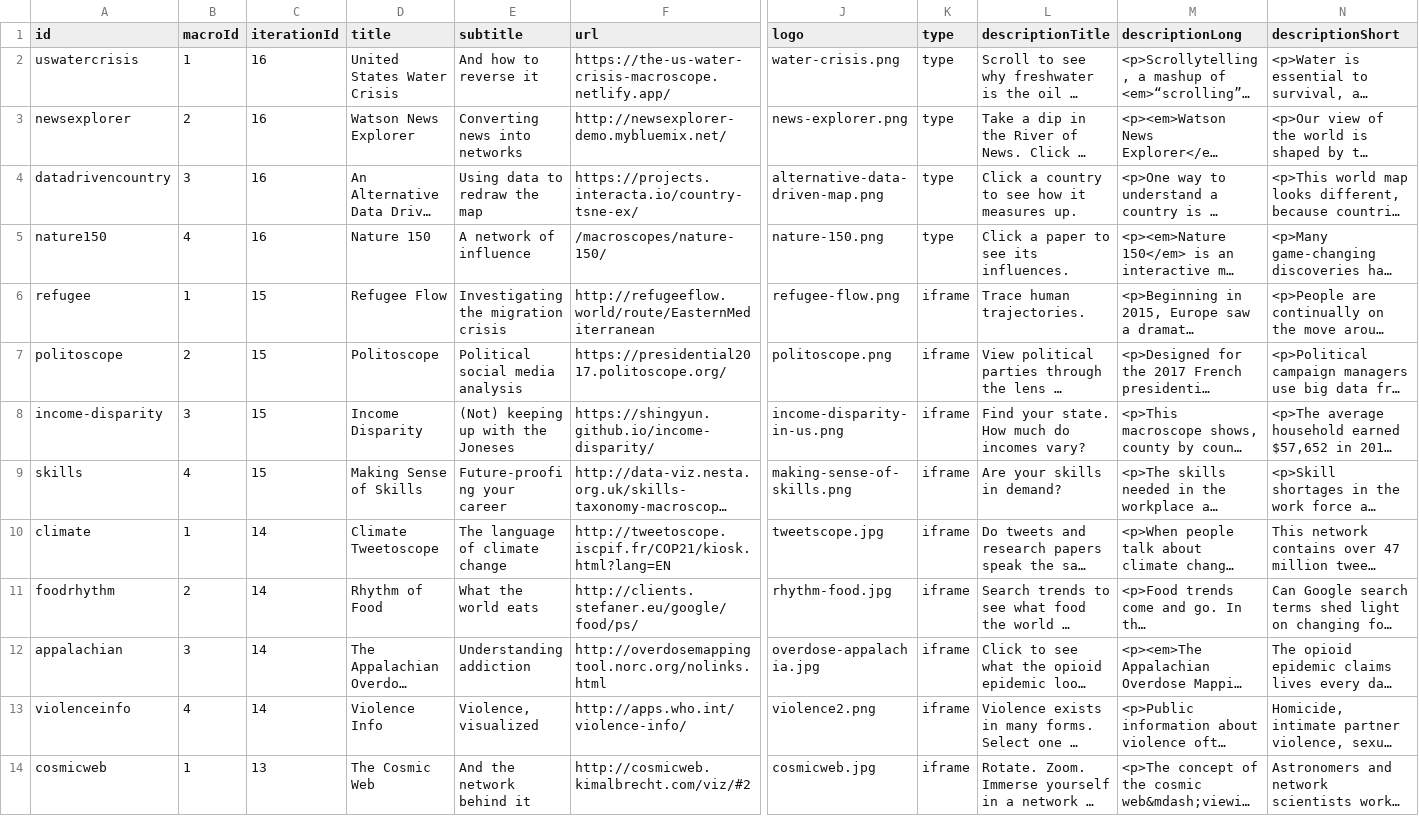
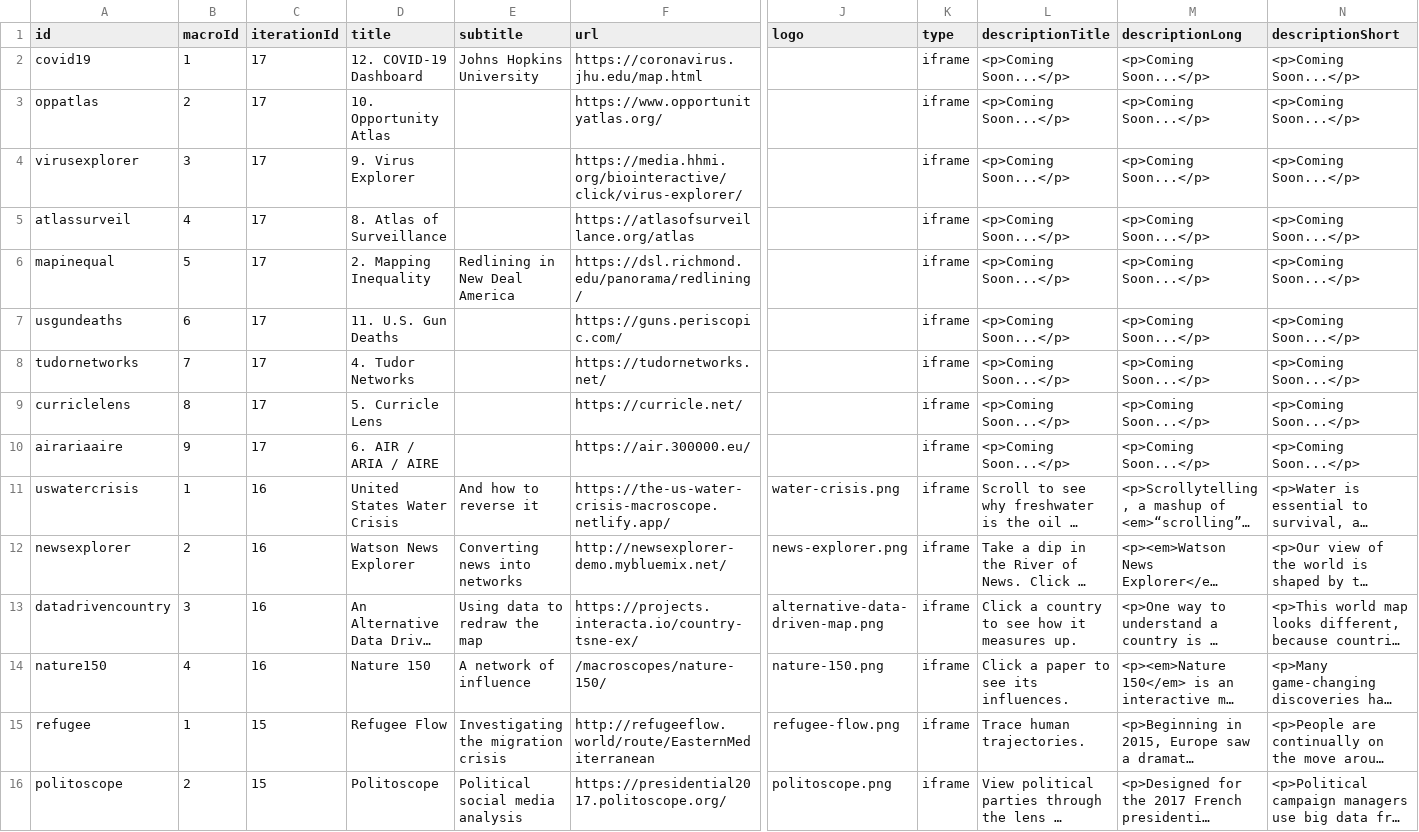
Before and after one commit to cns-iu/macroscope-kiosk, a CSV file: src/assets/data/macroscope-data.csv, drawn as a sheet; only a part is shown, gaps mark what is left out; the shorter side is filled out with more unchanged rows; long unchanged cells end in …; addresses are those after the commit; rows hold the shown columns only; the diff names each change by its address in the sheet, - before the commit and + after, or states it on an @@ line.

Commit message:
Added draft 17th iteration submissions for technical review

```diff
--- a/src/assets/data/macroscope-data.csv
+++ b/src/assets/data/macroscope-data.csv
+row 2: covid19 | 1 | 17 | 12. COVID-19 Dashboard | Johns Hopkins University | https://coronavirus.jhu.edu/map.html |  | iframe | <p>Coming Soon...</p> | <p>Coming Soon...</p> | <p>Coming Soon...</p>
+row 3: oppatlas | 2 | 17 | 10. Opportunity Atlas |  | https://www.opportunityatlas.org/ |  | iframe | <p>Coming Soon...</p> | <p>Coming Soon...</p> | <p>Coming Soon...</p>
+row 4: virusexplorer | 3 | 17 | 9. Virus Explorer |  | https://media.hhmi.org/biointeractive/click/virus-explorer/ |  | iframe | <p>Coming Soon...</p> | <p>Coming Soon...</p> | <p>Coming Soon...</p>
+row 5: atlassurveil | 4 | 17 | 8. Atlas of Surveillance |  | https://atlasofsurveillance.org/atlas |  | iframe | <p>Coming Soon...</p> | <p>Coming Soon...</p> | <p>Coming Soon...</p>
+row 6: mapinequal | 5 | 17 | 2. Mapping Inequality | Redlining in New Deal America | https://dsl.richmond.edu/panorama/redlining/ |  | iframe | <p>Coming Soon...</p> | <p>Coming Soon...</p> | <p>Coming Soon...</p>
+row 7: usgundeaths | 6 | 17 | 11. U.S. Gun Deaths |  | https://guns.periscopic.com/ |  | iframe | <p>Coming Soon...</p> | <p>Coming Soon...</p> | <p>Coming Soon...</p>
+row 8: tudornetworks | 7 | 17 | 4. Tudor Networks |  | https://tudornetworks.net/ |  | iframe | <p>Coming Soon...</p> | <p>Coming Soon...</p> | <p>Coming Soon...</p>
+row 9: curriclelens | 8 | 17 | 5. Curricle Lens |  | https://curricle.net/ |  | iframe | <p>Coming Soon...</p> | <p>Coming Soon...</p> | <p>Coming Soon...</p>
+row 10: airariaaire | 9 | 17 | 6. AIR / ARIA / AIRE |  | https://air.300000.eu/ |  | iframe | <p>Coming Soon...</p> | <p>Coming Soon...</p> | <p>Coming Soon...</p>
-K11:K14 (type): type
+K11:K14 (type): iframe
```
